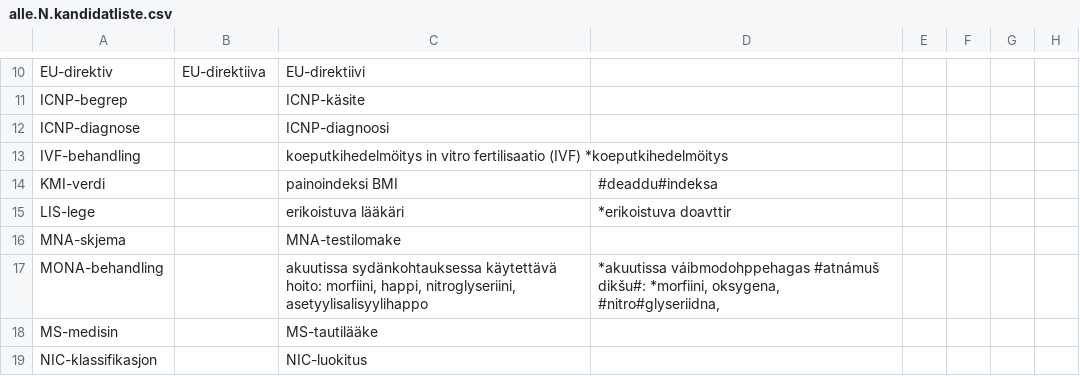
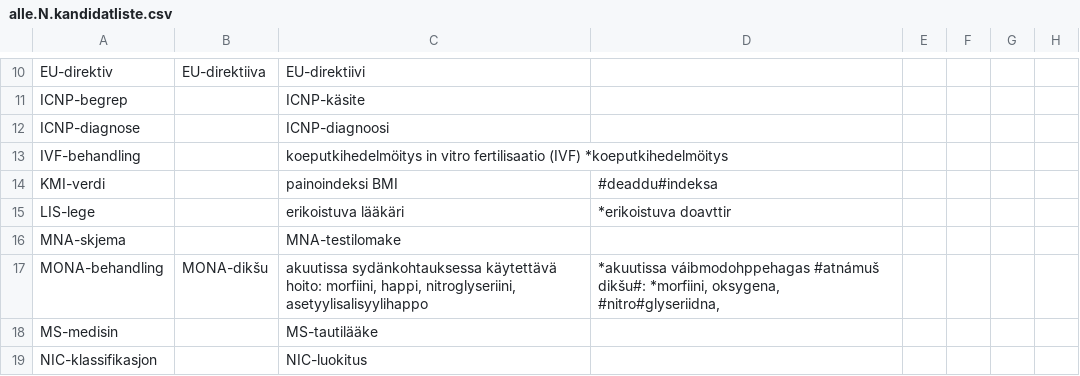
Before and after one commit to giellalt/term-sme-x-nursing, a CSV file: materiale/norsk/grunnleggende_sykepleie/alle.N.kandidatliste.csv, drawn as a sheet; only a part is shown, gaps mark what is left out.

Commit message:
one translation
MONA-dikšu

```diff
--- a/materiale/norsk/grunnleggende_sykepleie/alle.N.kandidatliste.csv
+++ b/materiale/norsk/grunnleggende_sykepleie/alle.N.kandidatliste.csv
@@ -16,3 +16,3 @@ LIS-lege		erikoistuva lääkäri	*erikoistuva doavttir
 MNA-skjema		MNA-testilomake					
-MONA-behandling		akuutissa sydänkohtauksessa käytettävä hoito: morfiini, happi, nitroglyseriini, asetyylisalisyylihappo	*akuutissa váibmodohppehagas #atnámuš dikšu#: *morfiini, oksygena, #nitro#glyseriidna, 				
+MONA-behandling	MONA-dikšu	akuutissa sydänkohtauksessa käytettävä hoito: morfiini, happi, nitroglyseriini, asetyylisalisyylihappo	*akuutissa váibmodohppehagas #atnámuš dikšu#: *morfiini, oksygena, #nitro#glyseriidna, 				
 MS-medisin		MS-tautilääke					
```
